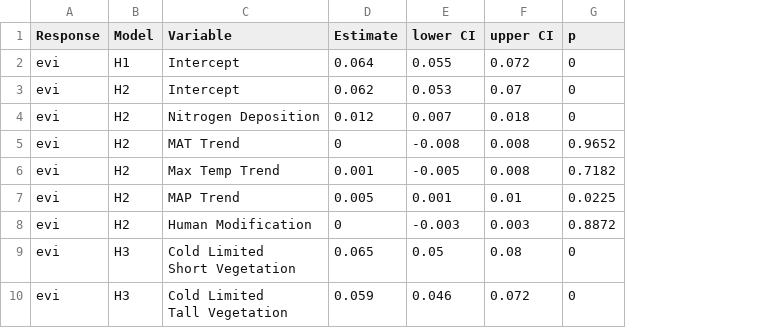
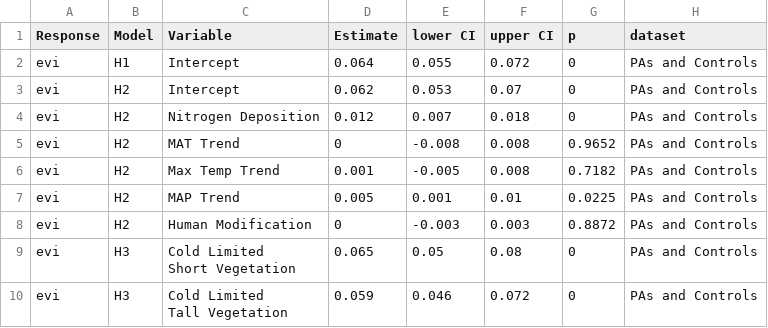
Before and after one commit to JonasTrepel/GlobalChangeEcosystemFunctioning, a CSV file: builds/model_estimates/combined_clean_estimates_pas.csv, drawn as a sheet; only a part is shown; the diff names each change by its address in the sheet, - before the commit and + after, or states it on an @@ line.

Commit message:
update estimate output

```diff
--- a/builds/model_estimates/combined_clean_estimates_pas.csv
+++ b/builds/model_estimates/combined_clean_estimates_pas.csv
+column H (dataset), rows 2-10: all PAs and Controls
```
Also changed, not shown: builds/model_estimates/combined_clean_estimates_grid.csv, 3 other files.
